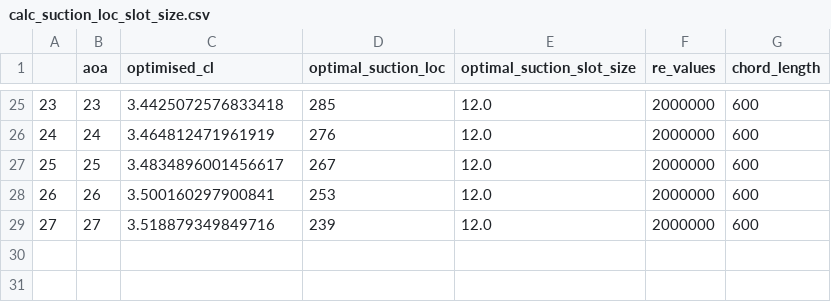
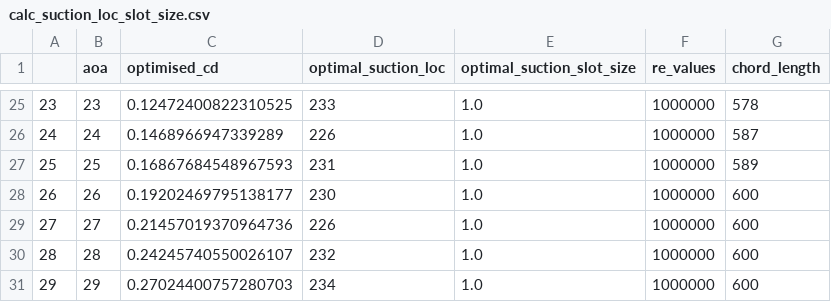
Before and after one commit to HendrichMugisha/anup_sir-conference-optimisation, a CSV file: suction_only/calc_suction_loc_slot_size.csv, drawn as a sheet; only a part is shown, gaps mark what is left out; the diff covers the shown part only.

Commit message:
Completed cl,cd optimisation for both  suction_only and injection_only configurations

```diff
--- a/suction_only/calc_suction_loc_slot_size.csv
+++ b/suction_only/calc_suction_loc_slot_size.csv
@@ -1 +1 @@
-,aoa,optimised_cl,optimal_suction_loc,optimal_suction_slot_size,re_values,chord_length
+,aoa,optimised_cd,optimal_suction_loc,optimal_suction_slot_size,re_values,chord_length
@@ -25,5 +25,7 @@
-23,23,3.4425072576833418,285,12.0,2000000,600
-24,24,3.464812471961919,276,12.0,2000000,600
-25,25,3.4834896001456617,267,12.0,2000000,600
-26,26,3.500160297900841,253,12.0,2000000,600
-27,27,3.518879349849716,239,12.0,2000000,600
+23,23,0.12472400822310525,233,1.0,1000000,578
+24,24,0.1468966947339289,226,1.0,1000000,587
+25,25,0.16867684548967593,231,1.0,1000000,589
+26,26,0.19202469795138177,230,1.0,1000000,600
+27,27,0.21457019370964736,226,1.0,1000000,600
+28,28,0.24245740550026107,232,1.0,1000000,600
+29,29,0.27024400757280703,234,1.0,1000000,600
```
Also changed, not shown: 114 edited cells elsewhere in this file, 2 other files.
